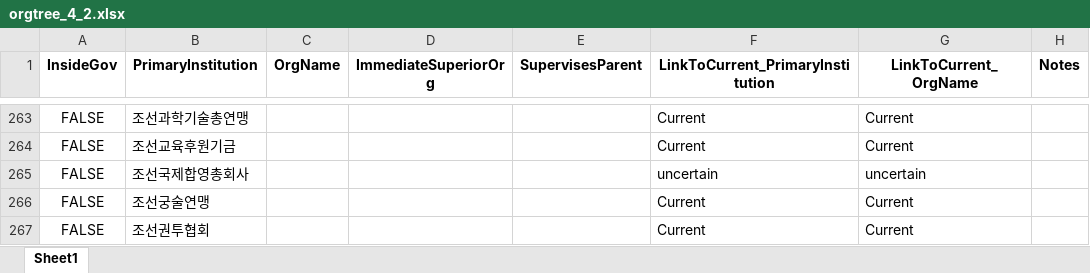
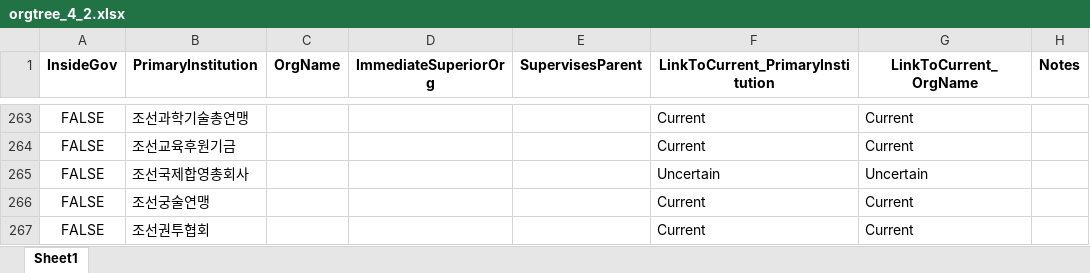
Before and after one commit to seouljake/nkelites, an Excel workbook: data/combined data/combined data - 1 cleaning/cleaning step 2 - career/2.4 orgtree/orgtree_4_2.xlsx, sheet Sheet1, drawn as a sheet; only a part is shown, gaps mark what is left out; values as stored, in another font and other column widths than the file's, no borders; the diff names each change by its address in the sheet, - before the commit and + after, or states it on an @@ line.

```diff
--- a/data/combined data/combined data - 1 cleaning/cleaning step 2 - career/2.4 orgtree/orgtree_4_2.xlsx (sheet Sheet1)
+++ b/data/combined data/combined data - 1 cleaning/cleaning step 2 - career/2.4 orgtree/orgtree_4_2.xlsx (sheet Sheet1)
-F265 (LinkToCurrent_PrimaryInstitution): uncertain
+F265 (LinkToCurrent_PrimaryInstitution): Uncertain
-G265 (LinkToCurrent_OrgName): uncertain
+G265 (LinkToCurrent_OrgName): Uncertain
```
Also changed, not shown: data/combined data/combined data - 1 cleaning/cleaning step 2 - career/2.3 joborglink/joborglink_7_2.xlsx, data/combined data/combined data - 1 cleaning/cleaning step 2 - career/2.4 orgtree/orgtree_4_3_jeongsu.xlsx, 2 other files.
